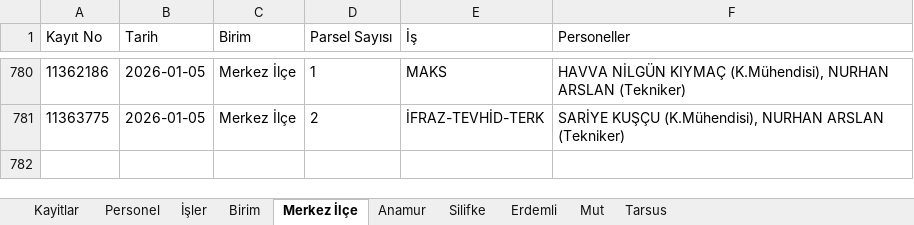
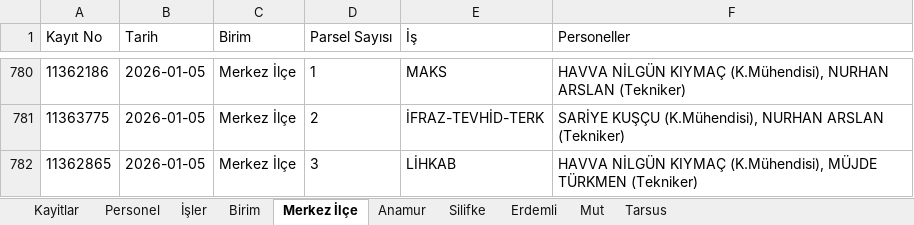
Before and after one commit to gokhangeo/isyonetim, an Excel workbook: isyonetim.xlsx, sheet Merkez İlçe, drawn as a sheet; only a part is shown, gaps mark what is left out; values as stored, in another font and other column widths than the file's, no borders; the diff names each change by its address in the sheet, - before the commit and + after, or states it on an @@ line.

Commit message:
[Kadastro App] Yeni kayıt eklendi: 11362865

```diff
--- a/isyonetim.xlsx (sheet Merkez İlçe)
+++ b/isyonetim.xlsx (sheet Merkez İlçe)
+row 782: 11362865 | 2026-01-05 | Merkez İlçe | 3 | LİHKAB | HAVVA NİLGÜN KIYMAÇ (K.Mühendisi), MÜJDE TÜRKMEN (Tekniker)
```
Also changed, not shown: sheet Kayitlar.
